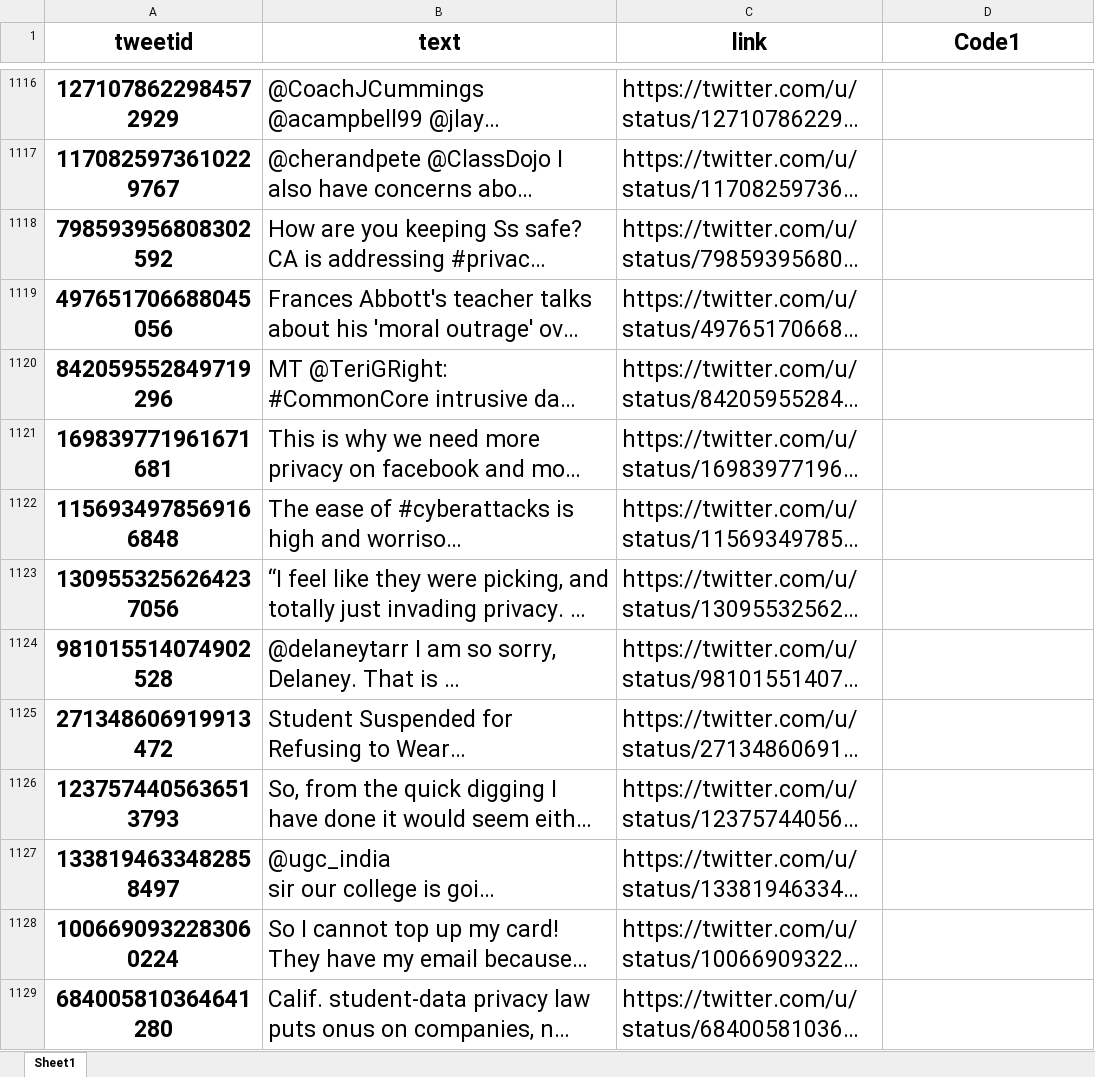
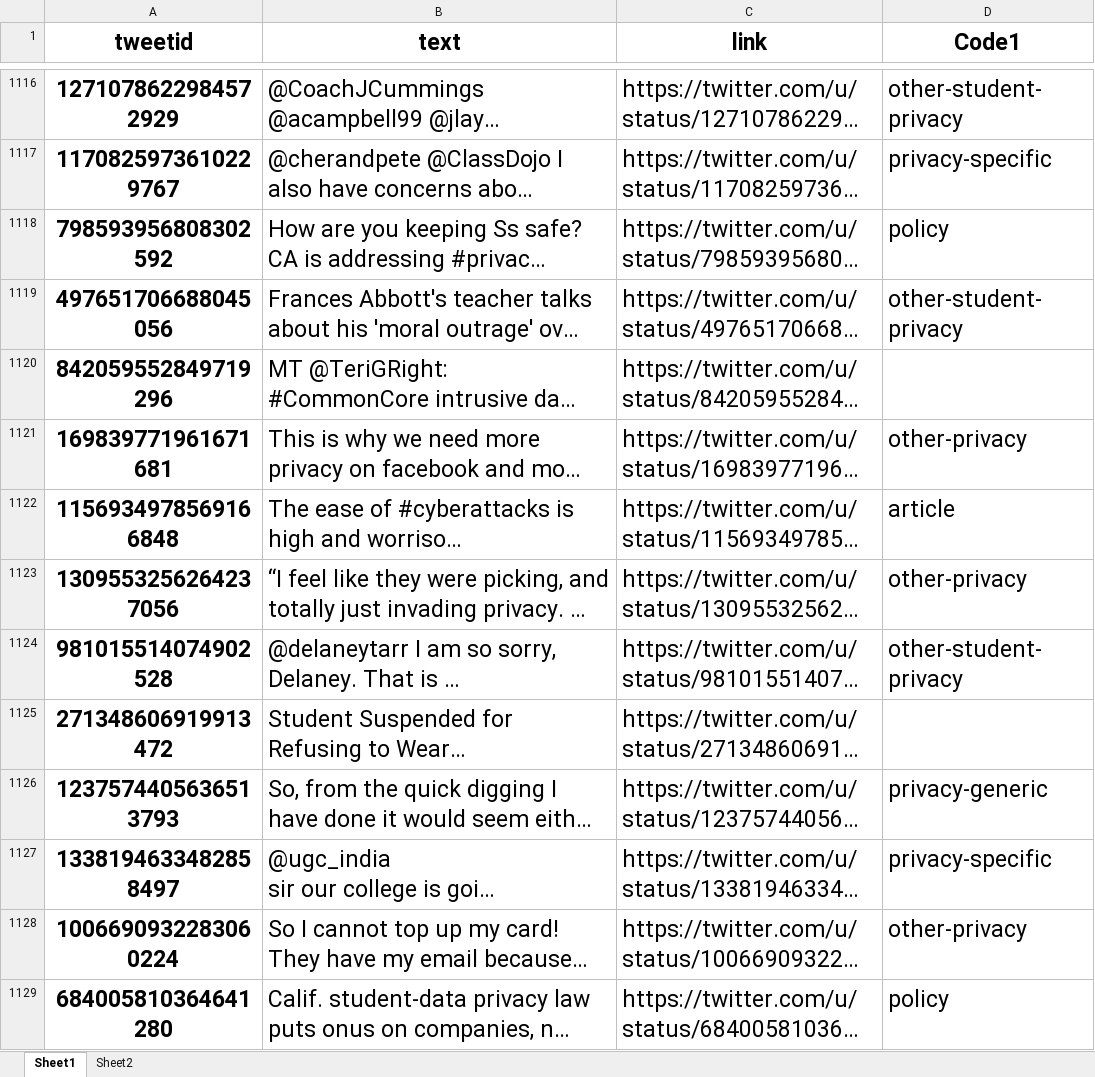
Before and after one commit to rakib062/edtech-scrape, an Excel workbook: neg-tweet-6.xlsx, sheet Sheet1, drawn as a sheet; only a part is shown, gaps mark what is left out; long unchanged cells end in …; values as stored, in another font and other column widths than the file's, no borders; the diff covers the shown part only; the diff names each change by its address in the sheet, - before the commit and + after, or states it on an @@ line.

```diff
--- a/neg-tweet-6.xlsx (sheet Sheet1)
+++ b/neg-tweet-6.xlsx (sheet Sheet1)
+sheet tab: Sheet2
-D1116 (Code1): (empty)
+D1116 (Code1): other-student-privacy
-D1117 (Code1): (empty)
+D1117 (Code1): privacy-specific
-D1118 (Code1): (empty)
+D1118 (Code1): policy
-D1119 (Code1): (empty)
+D1119 (Code1): other-student-privacy
-D1121 (Code1): (empty)
+D1121 (Code1): other-privacy
-D1122 (Code1): (empty)
+D1122 (Code1): article
-D1123 (Code1): (empty)
+D1123 (Code1): other-privacy
-D1124 (Code1): (empty)
+D1124 (Code1): other-student-privacy
-D1126 (Code1): (empty)
+D1126 (Code1): privacy-generic
-D1127 (Code1): (empty)
+D1127 (Code1): privacy-specific
-D1128 (Code1): (empty)
+D1128 (Code1): other-privacy
-D1129 (Code1): (empty)
+D1129 (Code1): policy
```
Also changed, not shown: 133 edited cells and cell formats elsewhere in this sheet.
